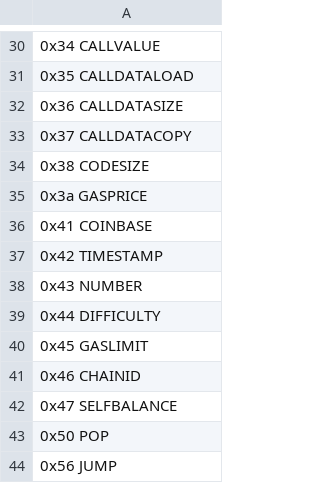
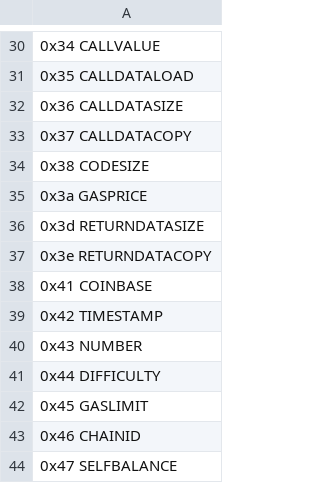
Before and after one commit to imapp-pl/gas-cost-estimator, a CSV file: src/program_generator/data/selection_arguments.csv, drawn as a sheet; only a part is shown, gaps mark what is left out; the shorter side is filled out with more unchanged rows; the diff names each change by its address in the sheet, - before the commit and + after, or states it on an @@ line.

```diff
--- a/src/program_generator/data/selection_arguments.csv
+++ b/src/program_generator/data/selection_arguments.csv
+row 36: 0x3d RETURNDATASIZE
+row 37: 0x3e RETURNDATACOPY
```
Also changed, not shown: src/program_generator/data/selection_generators_test.csv, 2 other files.
